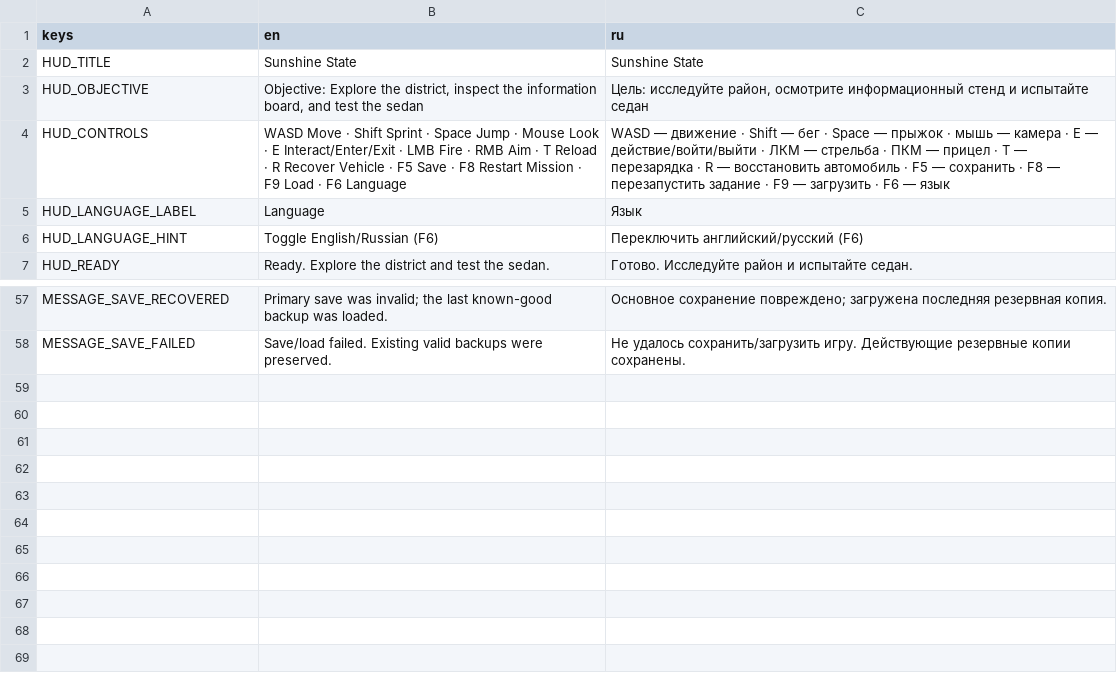
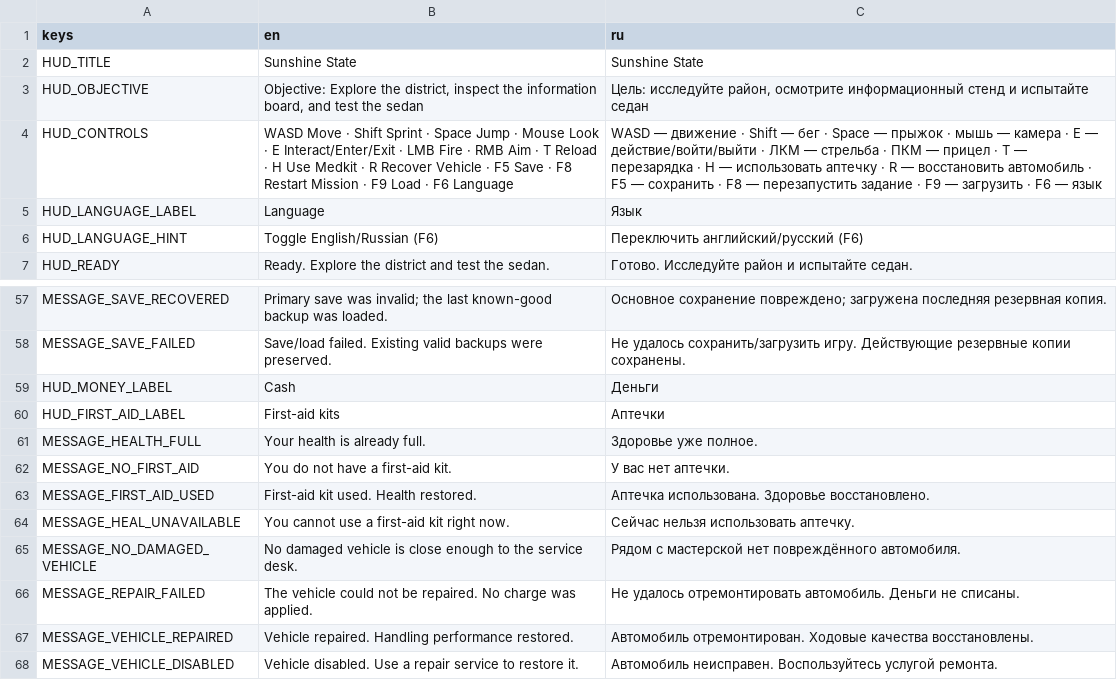
Before and after one commit to KenlikDev/sunshine-state, a CSV file: localization/ui.csv, drawn as a sheet; only a part is shown, gaps mark what is left out.

Commit message:
feat: localize first-aid and vehicle repair feedback

```diff
--- a/localization/ui.csv
+++ b/localization/ui.csv
@@ -3,3 +3,3 @@ HUD_TITLE,Sunshine State,Sunshine State
 HUD_OBJECTIVE,"Objective: Explore the district, inspect the information board, and test the sedan","Цель: исследуйте район, осмотрите информационный стенд и испытайте седан"
-HUD_CONTROLS,"WASD Move · Shift Sprint · Space Jump · Mouse Look · E Interact/Enter/Exit · LMB Fire · RMB Aim · T Reload · R Recover Vehicle · F5 Save · F8 Restart Mission · F9 Load · F6 Language","WASD — движение · Shift — бег · Space — прыжок · мышь — камера · E — действие/войти/выйти · ЛКМ — стрельба · ПКМ — прицел · T — перезарядка · R — восстановить автомобиль · F5 — сохранить · F8 — перезапустить задание · F9 — загрузить · F6 — язык"
+HUD_CONTROLS,"WASD Move · Shift Sprint · Space Jump · Mouse Look · E Interact/Enter/Exit · LMB Fire · RMB Aim · T Reload · H Use Medkit · R Recover Vehicle · F5 Save · F8 Restart Mission · F9 Load · F6 Language","WASD — движение · Shift — бег · Space — прыжок · мышь — камера · E — действие/войти/выйти · ЛКМ — стрельба · ПКМ — прицел · T — перезарядка · H — использовать аптечку · R — восстановить автомобиль · F5 — сохранить · F8 — перезапустить задание · F9 — загрузить · F6 — язык"
 HUD_LANGUAGE_LABEL,Language,Язык
@@ -58 +58,11 @@ MESSAGE_SAVE_RECOVERED,"Primary save was invalid; the last known-good backup was
 MESSAGE_SAVE_FAILED,"Save/load failed. Existing valid backups were preserved.","Не удалось сохранить/загрузить игру. Действующие резервные копии сохранены."
+HUD_MONEY_LABEL,"Cash","Деньги"
+HUD_FIRST_AID_LABEL,"First-aid kits","Аптечки"
+MESSAGE_HEALTH_FULL,"Your health is already full.","Здоровье уже полное."
+MESSAGE_NO_FIRST_AID,"You do not have a first-aid kit.","У вас нет аптечки."
+MESSAGE_FIRST_AID_USED,"First-aid kit used. Health restored.","Аптечка использована. Здоровье восстановлено."
+MESSAGE_HEAL_UNAVAILABLE,"You cannot use a first-aid kit right now.","Сейчас нельзя использовать аптечку."
+MESSAGE_NO_DAMAGED_VEHICLE,"No damaged vehicle is close enough to the service desk.","Рядом с мастерской нет повреждённого автомобиля."
+MESSAGE_REPAIR_FAILED,"The vehicle could not be repaired. No charge was applied.","Не удалось отремонтировать автомобиль. Деньги не списаны."
+MESSAGE_VEHICLE_REPAIRED,"Vehicle repaired. Handling performance restored.","Автомобиль отремонтирован. Ходовые качества восстановлены."
+MESSAGE_VEHICLE_DISABLED,"Vehicle disabled. Use a repair service to restore it.","Автомобиль неисправен. Воспользуйтесь услугой ремонта."
```
